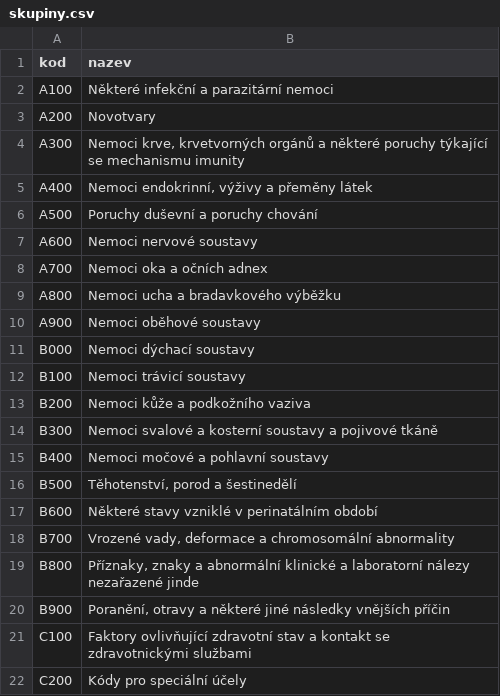
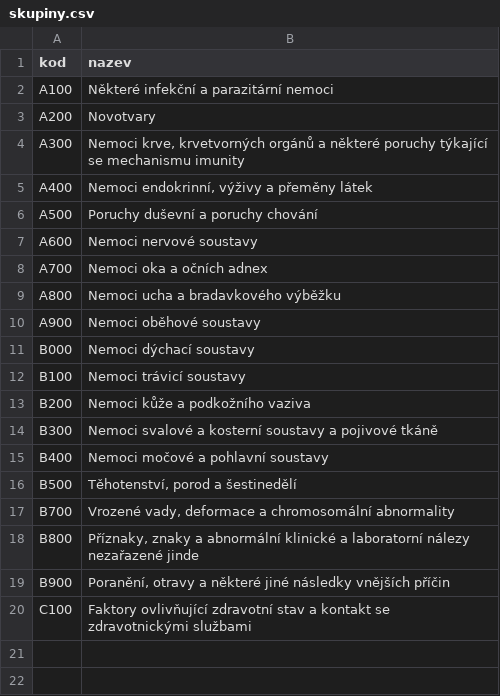
Before and after one commit to economia/hospitalizace, a CSV file: skupiny.csv, drawn as a sheet.

Commit message:
odstareneni prazdnych kategorii

```diff
--- a/skupiny.csv
+++ b/skupiny.csv
@@ -16,3 +16,2 @@
 "B500","Těhotenství, porod a šestinedělí"
-"B600","Některé stavy vzniklé v perinatálním období"
 "B700","Vrozené vady, deformace a chromosomální abnormality"
@@ -21,2 +20 @@
 "C100","Faktory ovlivňující zdravotní stav a kontakt se zdravotnickými službami"
-"C200","Kódy pro speciální účely"
```
